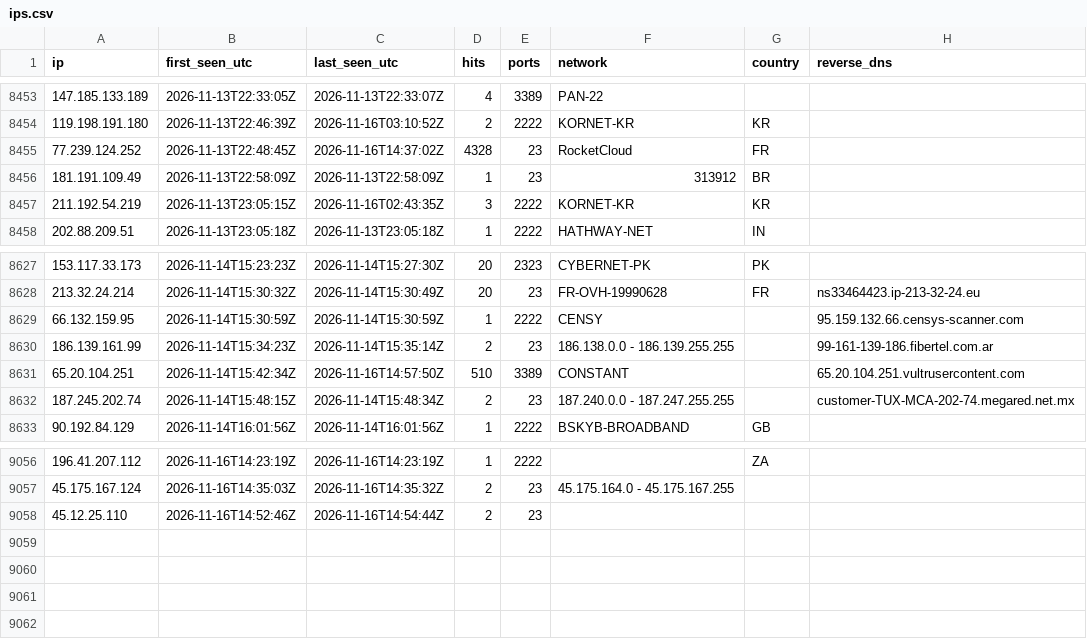
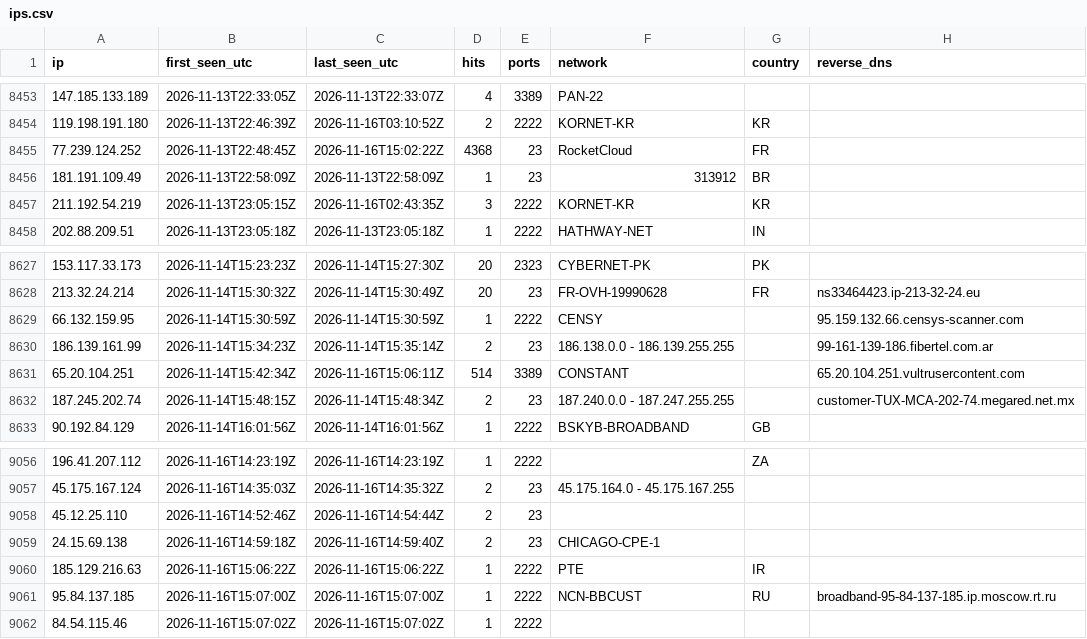
Before and after one commit to yourlocalaccountant/honeypot-db, a CSV file: ips.csv, drawn as a sheet; only a part is shown, gaps mark what is left out.

```diff
--- a/ips.csv
+++ b/ips.csv
@@ -8454,3 +8454,3 @@ ip,first_seen_utc,last_seen_utc,hits,ports,network,country,reverse_dns
 119.198.191.180,2026-11-13T22:46:39Z,2026-11-16T03:10:52Z,2,2222,KORNET-KR,KR,
-77.239.124.252,2026-11-13T22:48:45Z,2026-11-16T14:37:02Z,4328,23,RocketCloud,FR,
+77.239.124.252,2026-11-13T22:48:45Z,2026-11-16T15:02:22Z,4368,23,RocketCloud,FR,
 181.191.109.49,2026-11-13T22:58:09Z,2026-11-13T22:58:09Z,1,23,313912,BR,
@@ -8630,3 +8630,3 @@ ip,first_seen_utc,last_seen_utc,hits,ports,network,country,reverse_dns
 186.139.161.99,2026-11-14T15:34:23Z,2026-11-14T15:35:14Z,2,23,186.138.0.0 - 186.139.255.255,,99-161-139-186.fibertel.com.ar
-65.20.104.251,2026-11-14T15:42:34Z,2026-11-16T14:57:50Z,510,3389,CONSTANT,,65.20.104.251.vultrusercontent.com
+65.20.104.251,2026-11-14T15:42:34Z,2026-11-16T15:06:11Z,514,3389,CONSTANT,,65.20.104.251.vultrusercontent.com
 187.245.202.74,2026-11-14T15:48:15Z,2026-11-14T15:48:34Z,2,23,187.240.0.0 - 187.247.255.255,,customer-TUX-MCA-202-74.megared.net.mx
@@ -9058 +9058,5 @@ ip,first_seen_utc,last_seen_utc,hits,ports,network,country,reverse_dns
 45.12.25.110,2026-11-16T14:52:46Z,2026-11-16T14:54:44Z,2,23,,,
+24.15.69.138,2026-11-16T14:59:18Z,2026-11-16T14:59:40Z,2,23,CHICAGO-CPE-1,,
+185.129.216.63,2026-11-16T15:06:22Z,2026-11-16T15:06:22Z,1,2222,PTE,IR,
+95.84.137.185,2026-11-16T15:07:00Z,2026-11-16T15:07:00Z,1,2222,NCN-BBCUST,RU,broadband-95-84-137-185.ip.moscow.rt.ru
+84.54.115.46,2026-11-16T15:07:02Z,2026-11-16T15:07:02Z,1,2222,,,
```
Also changed, not shown: 2 other files.
